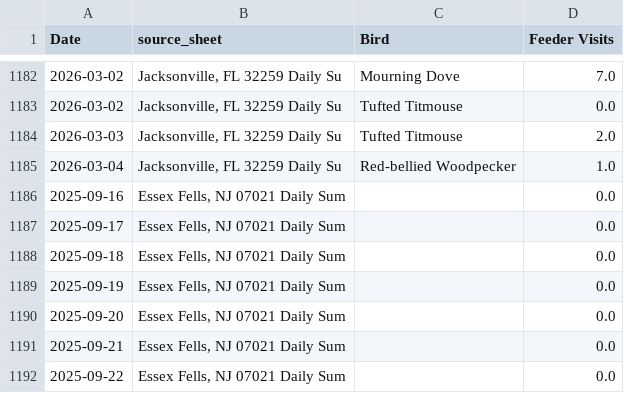
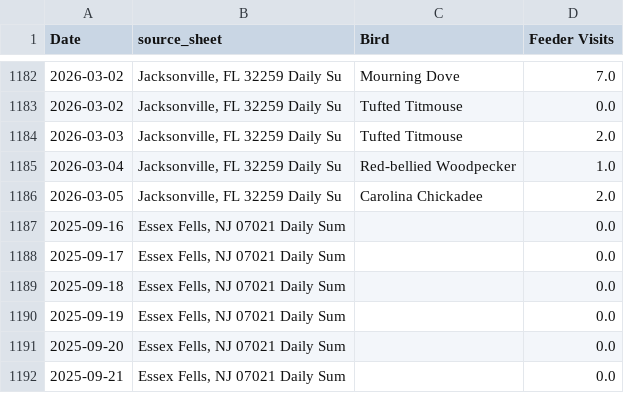
Before and after one commit to david-j-cox/backyard-ecology, a CSV file: data/daily_summaries_all_locations.csv, drawn as a sheet; only a part is shown, gaps mark what is left out; the shorter side is filled out with more unchanged rows.

```diff
--- a/data/daily_summaries_all_locations.csv
+++ b/data/daily_summaries_all_locations.csv
@@ -1185,2 +1185,3 @@ Date,source_sheet,Bird,Feeder Visits
 2026-03-04,"Jacksonville, FL 32259 Daily Su",Red-bellied Woodpecker,1.0
+2026-03-05,"Jacksonville, FL 32259 Daily Su",Carolina Chickadee,2.0
 2025-09-16,"Essex Fells, NJ 07021 Daily Sum",,0.0
```
Also changed, not shown: data/birdcast_data.csv, 23 other files.
